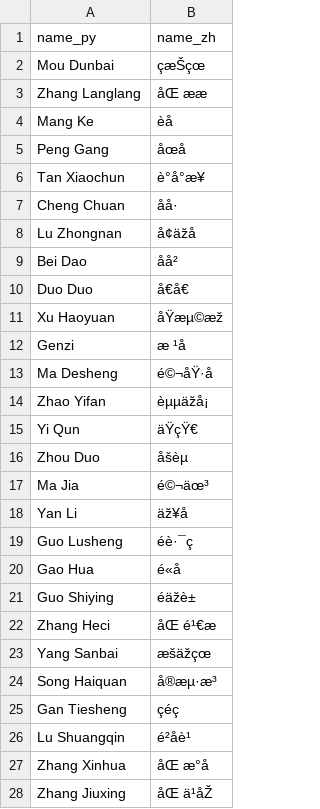
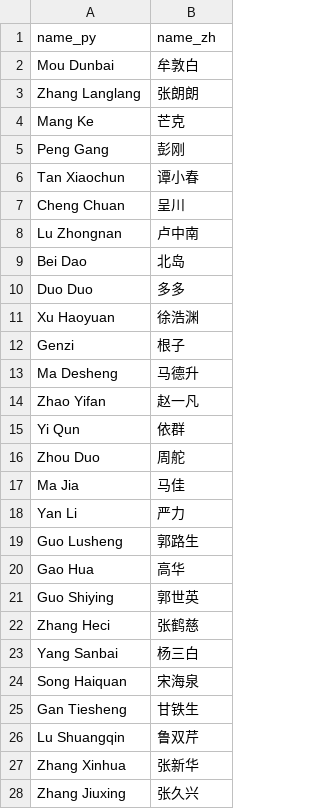
Before and after one commit to readchina/ReadAct, a CSV file: data/helper/person_short.csv, drawn as a sheet; only a part is shown; the diff covers the shown part only; the diff names each change by its address in the sheet, - before the commit and + after, or states it on an @@ line.

```diff
--- a/data/helper/person_short.csv
+++ b/data/helper/person_short.csv
-B2 (name_zh): çæŠçœ
+B2 (name_zh): 牟敦白
-B3 (name_zh): åŒ ææ
+B3 (name_zh): 张朗朗
-B4 (name_zh): èå
+B4 (name_zh): 芒克
-B5 (name_zh): åœå
+B5 (name_zh): 彭刚
-B6 (name_zh): è°å°æ¥
+B6 (name_zh): 谭小春
-B7 (name_zh): åå·
+B7 (name_zh): 呈川
-B8 (name_zh): å¢äžå
+B8 (name_zh): 卢中南
-B9 (name_zh): åå²
+B9 (name_zh): 北岛
-B10 (name_zh): å€å€
+B10 (name_zh): 多多
-B11 (name_zh): åŸæµ©æž
+B11 (name_zh): 徐浩渊
-B12 (name_zh): æ ¹å
+B12 (name_zh): 根子
-B13 (name_zh): é©¬åŸ·å
+B13 (name_zh): 马德升
-B14 (name_zh): èµµäžå¡
+B14 (name_zh): 赵一凡
-B15 (name_zh): äŸçŸ€
+B15 (name_zh): 依群
-B16 (name_zh): åšèµ
+B16 (name_zh): 周舵
-B17 (name_zh): é©¬äœ³
+B17 (name_zh): 马佳
-B18 (name_zh): äž¥å
+B18 (name_zh): 严力
-B19 (name_zh): éè·¯ç
+B19 (name_zh): 郭路生
-B20 (name_zh): é«å
+B20 (name_zh): 高华
-B21 (name_zh): éäžè±
+B21 (name_zh): 郭世英
-B22 (name_zh): åŒ é¹€æ
+B22 (name_zh): 张鹤慈
-B23 (name_zh): æšäžçœ
+B23 (name_zh): 杨三白
-B24 (name_zh): å®æµ·æ³
+B24 (name_zh): 宋海泉
-B25 (name_zh): çéç
+B25 (name_zh): 甘铁生
-B26 (name_zh): é²åè¹
+B26 (name_zh): 鲁双芹
-B27 (name_zh): åŒ æ°å
+B27 (name_zh): 张新华
-B28 (name_zh): åŒ ä¹åŽ
+B28 (name_zh): 张久兴
```
Also changed, not shown: 45 edited cells elsewhere in this file, data/Institution.csv, data/Person.csv, 5 other files.
